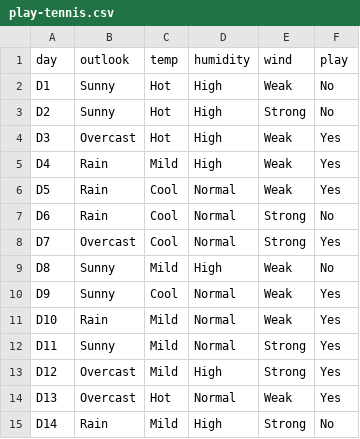
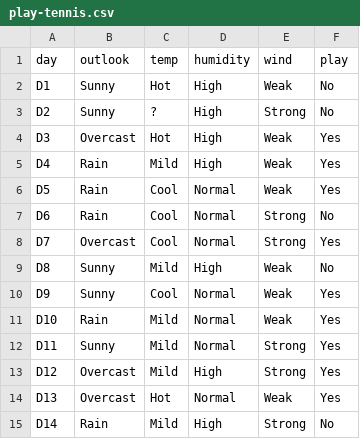
Before and after one commit to renitanapitupulu/C45, a CSV file: play-tennis.csv, drawn as a sheet.

```diff
--- a/play-tennis.csv
+++ b/play-tennis.csv
@@ -2,3 +2,3 @@ day,outlook,temp,humidity,wind,play
 D1,Sunny,Hot,High,Weak,No
-D2,Sunny,Hot,High,Strong,No
+D2,Sunny,?,High,Strong,No
 D3,Overcast,Hot,High,Weak,Yes
```
Also changed, not shown: 1 other file.
